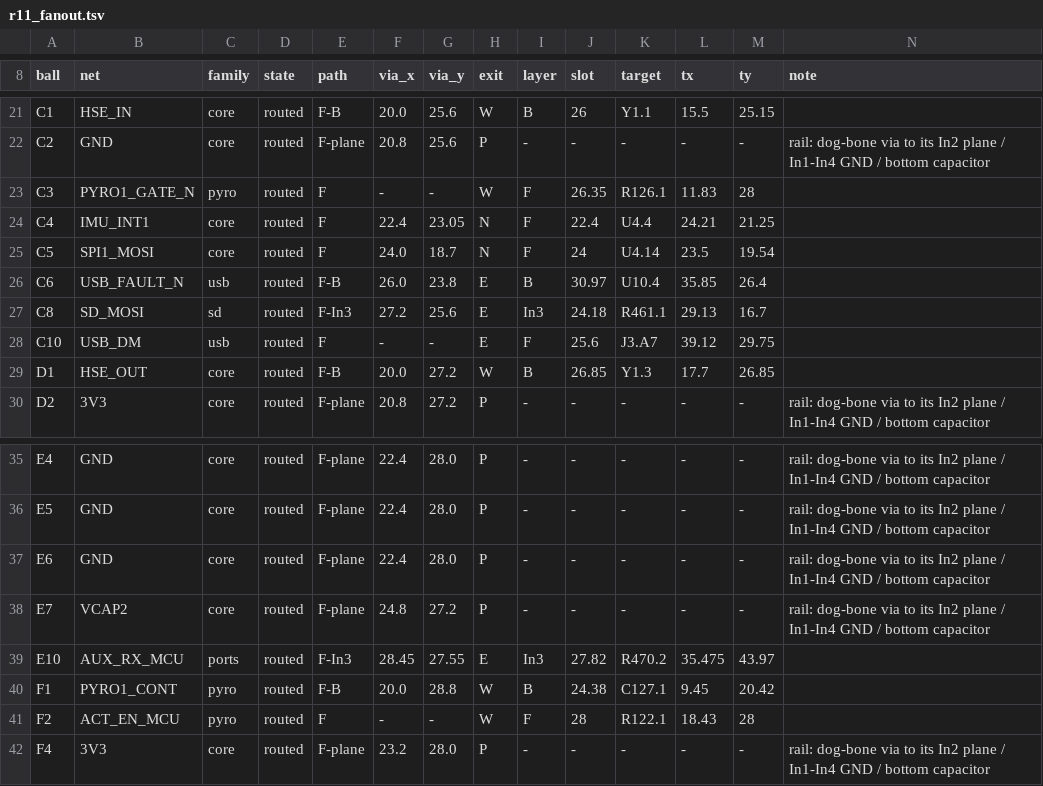
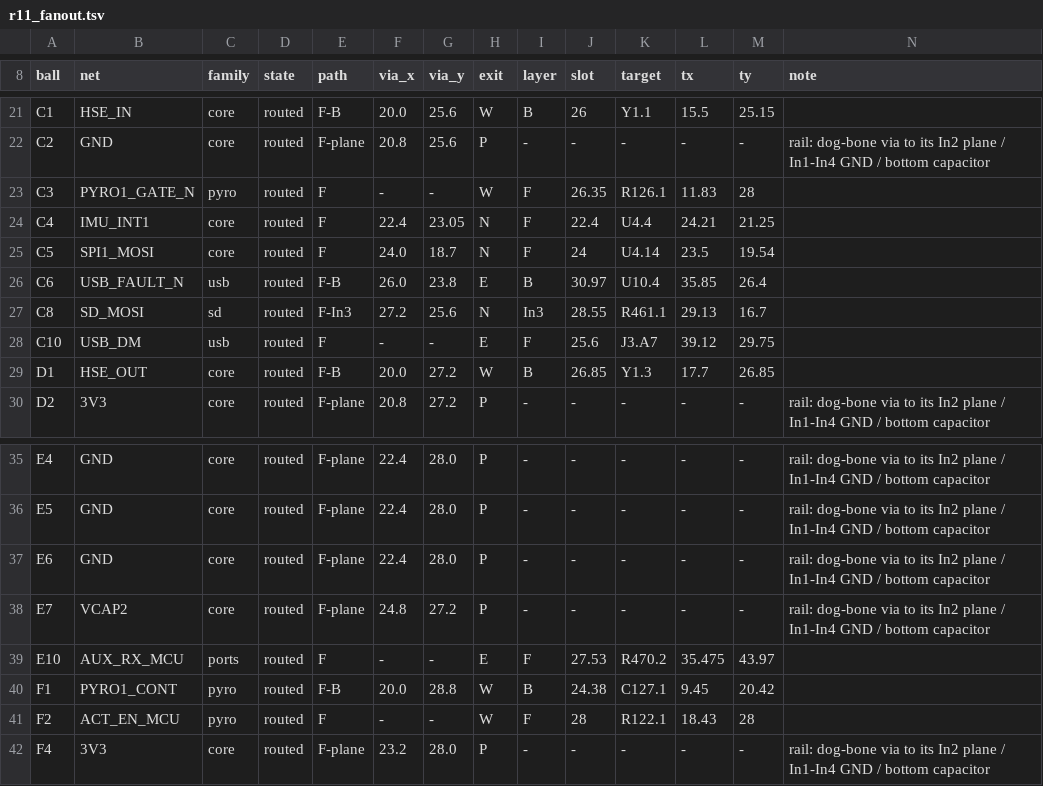
Before and after one commit to OAK-WJR/rocket-flight-computer, a TSV file: m3_design/r11_fanout.tsv, drawn as a sheet; only a part is shown, gaps mark what is left out.

```diff
--- a/m3_design/r11_fanout.tsv
+++ b/m3_design/r11_fanout.tsv
@@ -26,3 +26,3 @@ C5	SPI1_MOSI	core	routed	F	24.0	18.7	N	F	24	U4.14	23.5	19.54
 C6	USB_FAULT_N	usb	routed	F-B	26.0	23.8	E	B	30.97	U10.4	35.85	26.4	
-C8	SD_MOSI	sd	routed	F-In3	27.2	25.6	E	In3	24.18	R461.1	29.13	16.7	
+C8	SD_MOSI	sd	routed	F-In3	27.2	25.6	N	In3	28.55	R461.1	29.13	16.7	
 C10	USB_DM	usb	routed	F	-	-	E	F	25.6	J3.A7	39.12	29.75	
@@ -38,3 +38,3 @@ E6	GND	core	routed	F-plane	22.4	28.0	P	-	-	-	-	-	rail: dog-bone via to its In2 p
 E7	VCAP2	core	routed	F-plane	24.8	27.2	P	-	-	-	-	-	rail: dog-bone via to its In2 plane / In1-In4 GND / bottom capacitor
-E10	AUX_RX_MCU	ports	routed	F-In3	28.45	27.55	E	In3	27.82	R470.2	35.475	43.97	
+E10	AUX_RX_MCU	ports	routed	F	-	-	E	F	27.53	R470.2	35.475	43.97	
 F1	PYRO1_CONT	pyro	routed	F-B	20.0	28.8	W	B	24.38	C127.1	9.45	20.42	
```
Also changed, not shown: m3_design/r11/design/pin_table.tsv, m3_design/r11_place.tsv, 6 other files.
